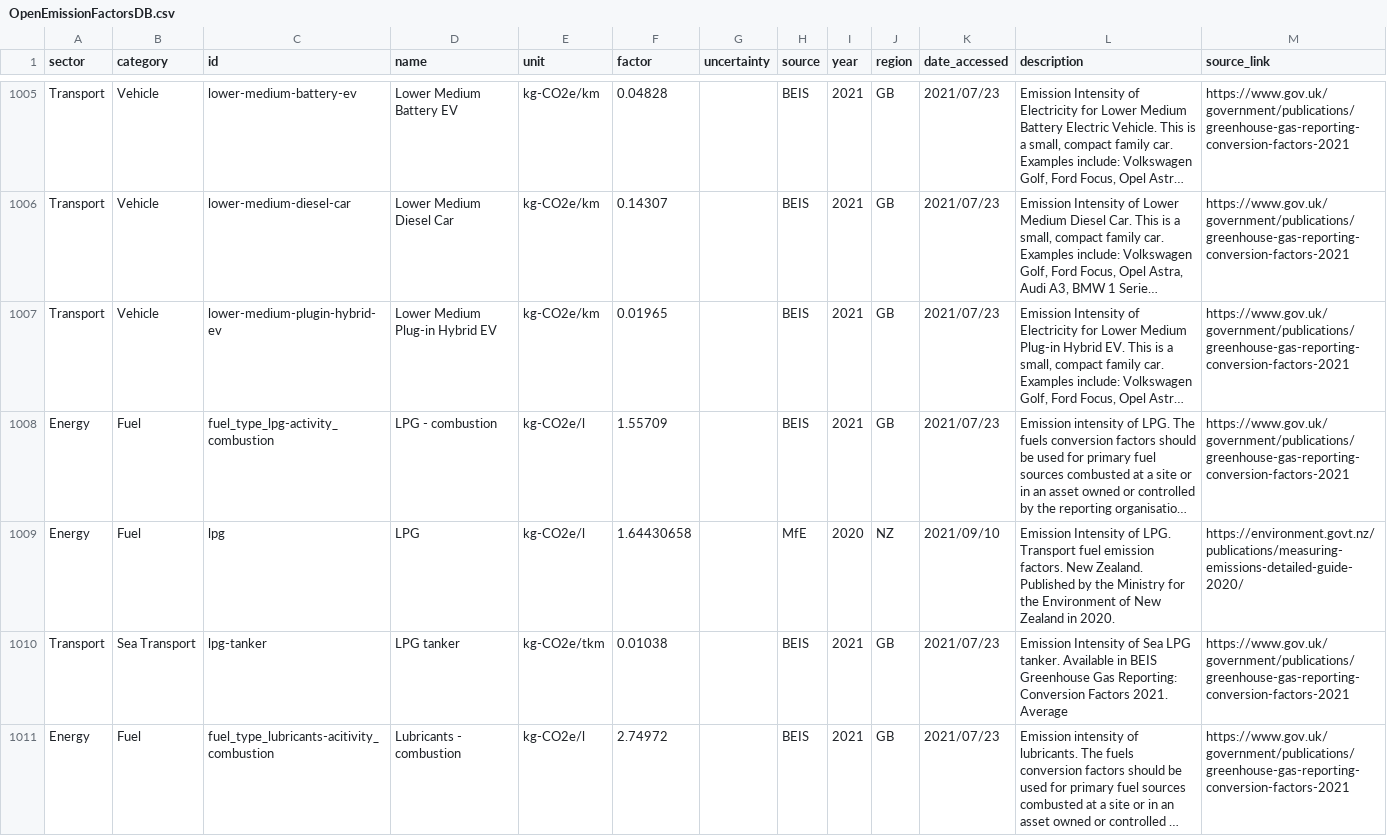
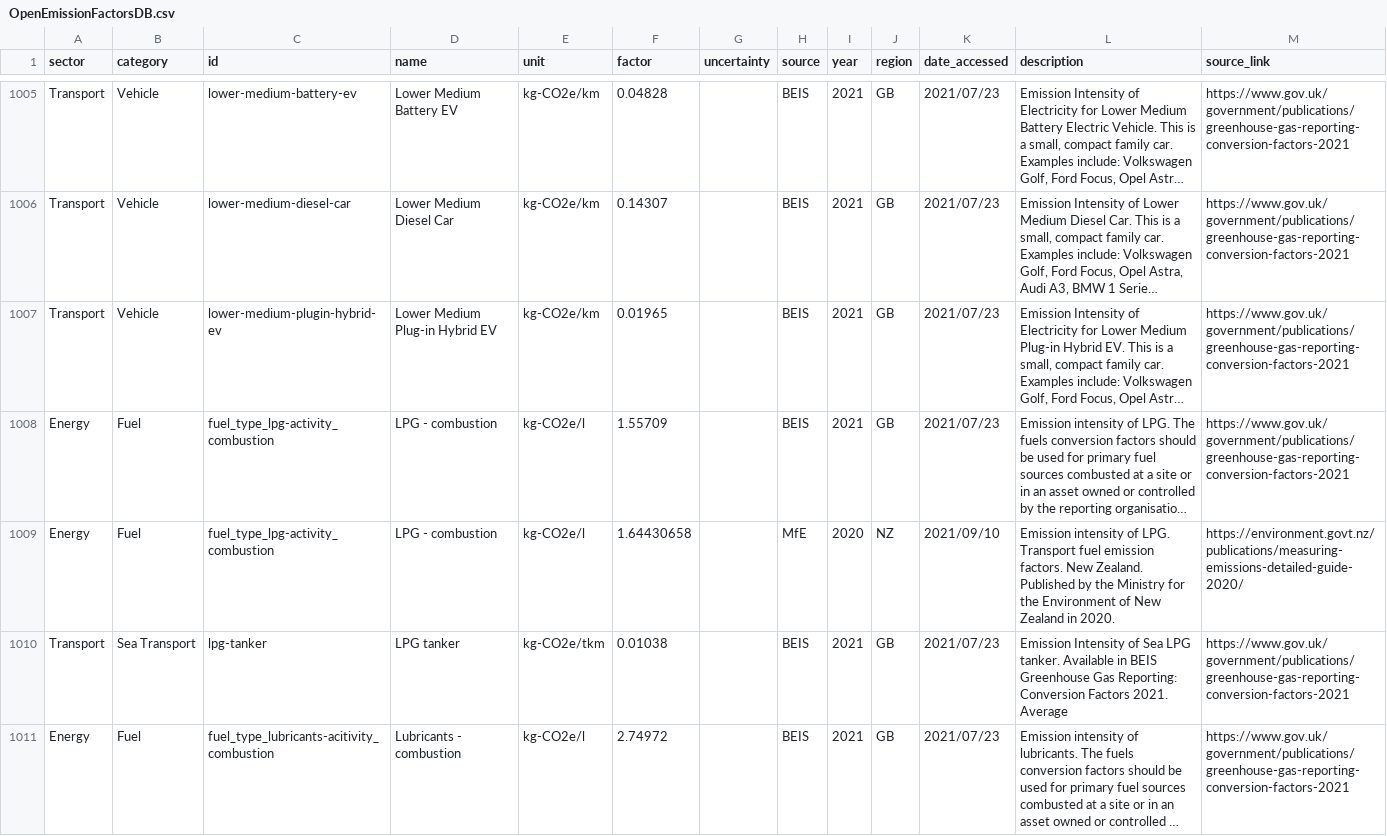
Before and after one commit to climatiq/Open-Emission-Factors-DB, a CSV file: OpenEmissionFactorsDB.csv, drawn as a sheet; only a part is shown, gaps mark what is left out; long unchanged cells end in …; the diff covers the shown part only; the diff names each change by its address in the sheet, - before the commit and + after, or states it on an @@ line.

Commit message:
Update OpenEmissionFactorsDB.csv

```diff
--- a/OpenEmissionFactorsDB.csv
+++ b/OpenEmissionFactorsDB.csv
-C1009 (id): lpg
+C1009 (id): fuel_type_lpg-activity_combustion
-D1009 (name): LPG
+D1009 (name): LPG - combustion
-L1009 (description): Emission Intensity of LPG.…
+L1009 (description): Emission intensity of LPG.…
```
Also changed, not shown: 24 edited cells elsewhere in this file.
